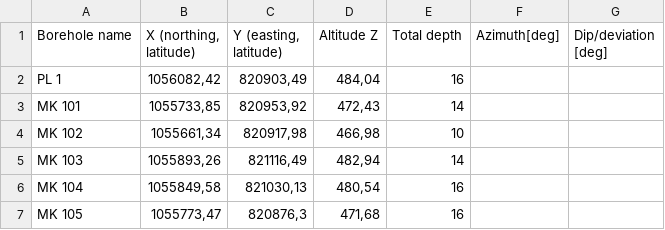
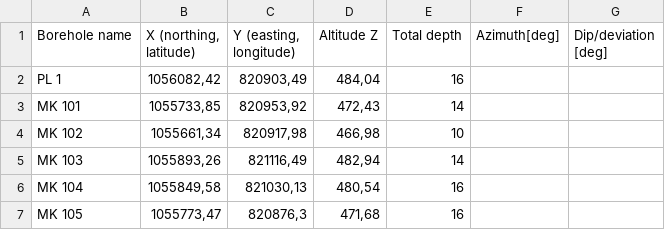
Before and after one commit to englishaj303-arch/borehole_sections, a CSV file: imput sample data/Boreholes.csv, drawn as a sheet; only a part is shown.

Commit message:
Add files via upload

```diff
--- a/imput sample data/Boreholes.csv
+++ b/imput sample data/Boreholes.csv
@@ -1,2 +1,2 @@
-Borehole name;X (northing, latitude);Y (easting, latitude);Altitude Z;Total depth;Azimuth[deg];Dip/deviation [deg];;;;;;;;;;;;;;
+Borehole name;X (northing, latitude);Y (easting, longitude);Altitude Z;Total depth;Azimuth[deg];Dip/deviation [deg];;;;;;;;;;;;;;
 PL 1;1056082,42;820903,49;484,04;16;;;;;;;;;;;;;;;
```
